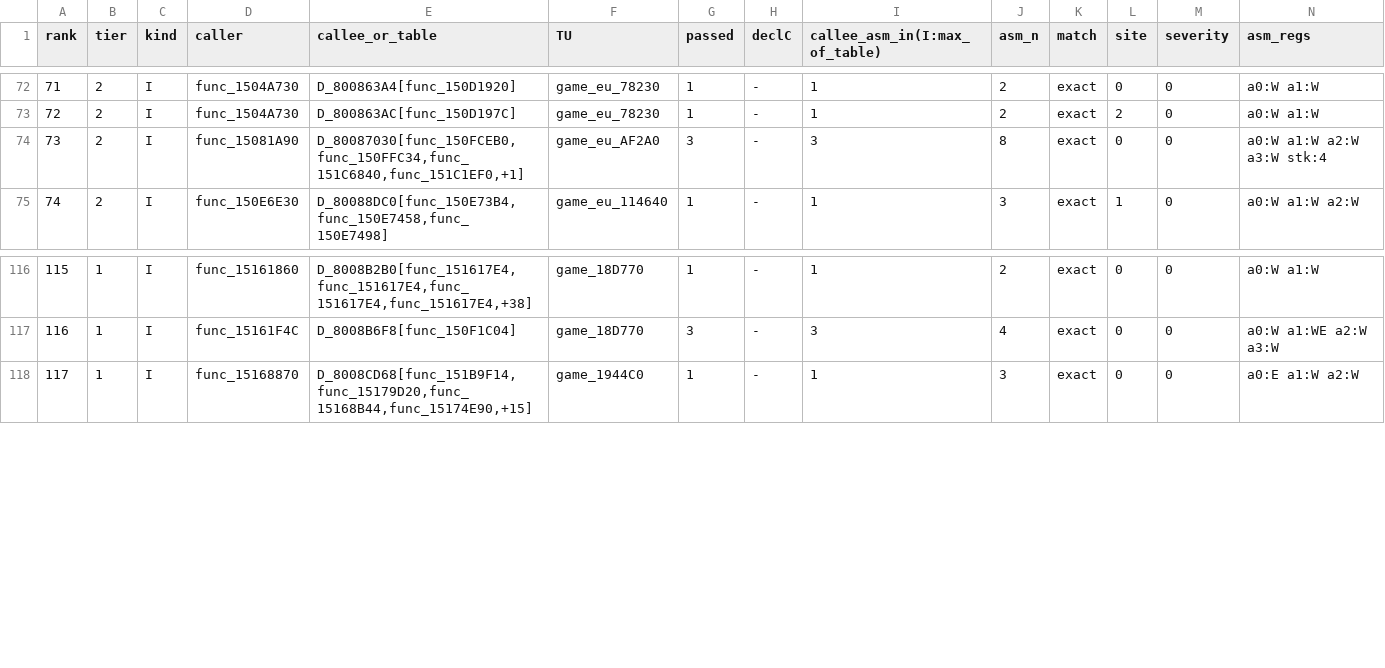
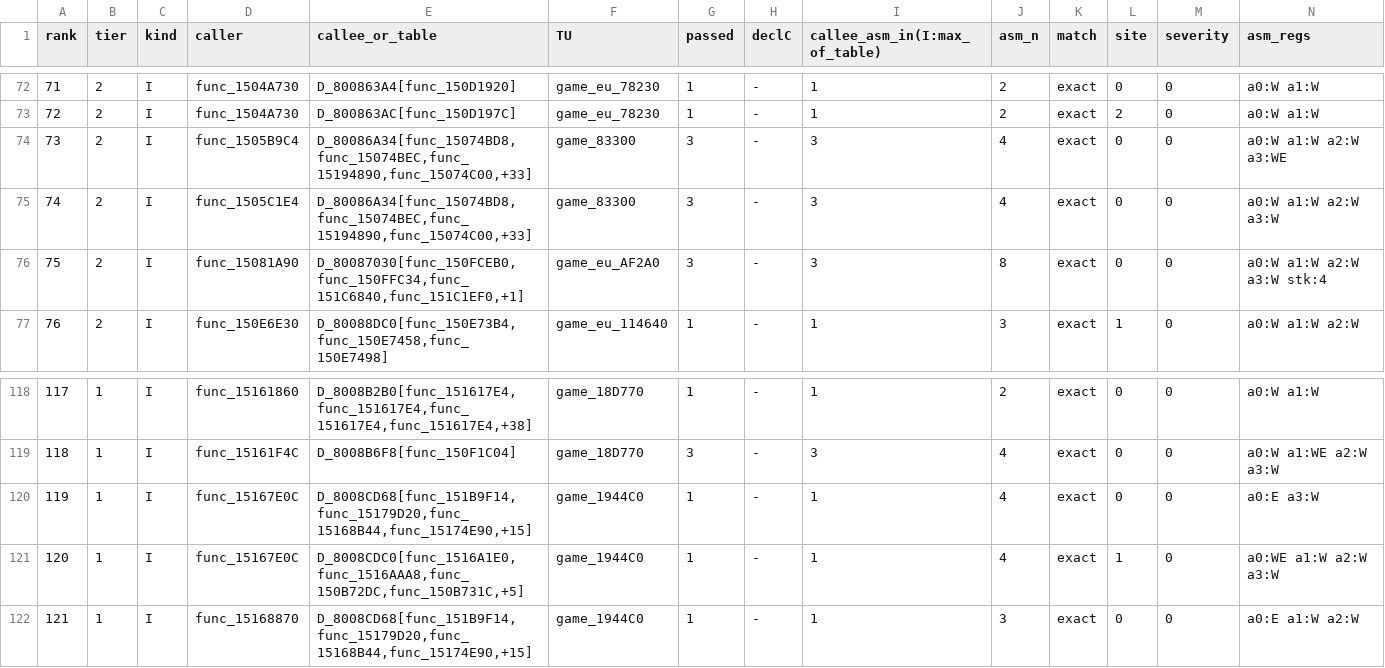
Before and after one commit to Sorikairox/conker-eu-port, a TSV file: docs/port/arity_scan.tsv, drawn as a sheet; only a part is shown, gaps mark what is left out; addresses are those after the commit; the diff names each change by its address in the sheet, - before the commit and + after, or states it on an @@ line.

```diff
--- a/docs/port/arity_scan.tsv
+++ b/docs/port/arity_scan.tsv
+row 74: 73 | 2 | I | func_1505B9C4 | D_80086A34[func_15074BD8,func_15074BEC,func_15194890,func_15074C00,+33] | game_83300 | 3 | - | 3 | 4 | exact | 0 | 0 | a0:W a1:W a2:W a3:WE
+row 75: 74 | 2 | I | func_1505C1E4 | D_80086A34[func_15074BD8,func_15074BEC,func_15194890,func_15074C00,+33] | game_83300 | 3 | - | 3 | 4 | exact | 0 | 0 | a0:W a1:W a2:W a3:W
@@ column A (rank) renumbered from row 76 down @@
+row 120: 119 | 1 | I | func_15167E0C | D_8008CD68[func_151B9F14,func_15179D20,func_15168B44,func_15174E90,+15] | game_1944C0 | 1 | - | 1 | 4 | exact | 0 | 0 | a0:E a3:W
+row 121: 120 | 1 | I | func_15167E0C | D_8008CDC0[func_1516A1E0,func_1516AAA8,func_150B72DC,func_150B731C,+5] | game_1944C0 | 1 | - | 1 | 4 | exact | 1 | 0 | a0:WE a1:W a2:W a3:W
```
Also changed, not shown: docs/port/m2c_sanity.tsv.
